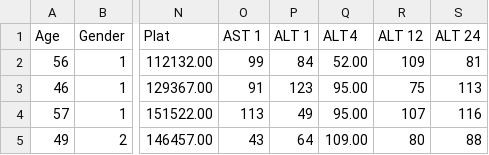
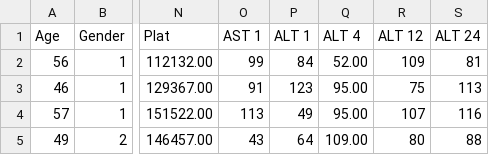
Before and after one commit to filippocasari/Sample1ProjectML, a CSV file: HCV-Egy-Data/HCV-Egy-Data.csv, drawn as a sheet; only a part is shown, gaps mark what is left out; the diff names each change by its address in the sheet, - before the commit and + after, or states it on an @@ line.

```diff
--- a/HCV-Egy-Data/HCV-Egy-Data.csv
+++ b/HCV-Egy-Data/HCV-Egy-Data.csv
-Q1: ALT4
+Q1: ALT 4
```
Also changed, not shown: 2 other files.
